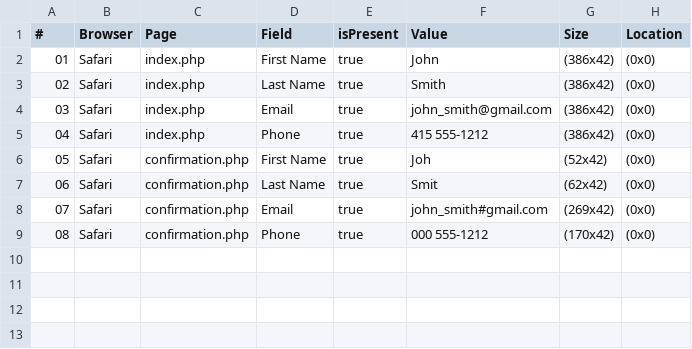
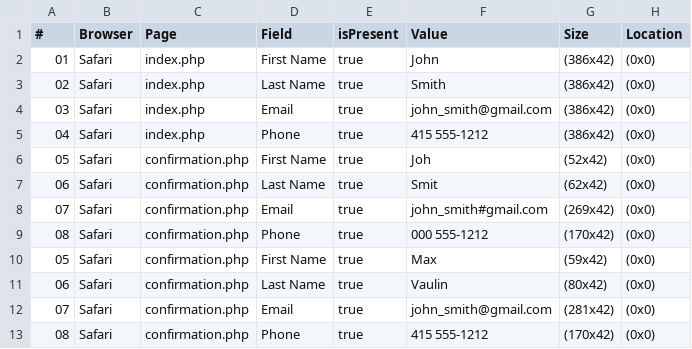
Before and after one commit to maxwork7000/45, a CSV file: report_safari.csv, drawn as a sheet; the diff names each change by its address in the sheet, - before the commit and + after, or states it on an @@ line.

Commit message:
First Commit

```diff
--- a/report_safari.csv
+++ b/report_safari.csv
+row 10: 05 | Safari | confirmation.php | First Name | true | Max | (59x42) | (0x0)
+row 11: 06 | Safari | confirmation.php | Last Name | true | Vaulin | (80x42) | (0x0)
+row 12: 07 | Safari | confirmation.php | Email | true | john_smith@gmail.com | (281x42) | (0x0)
+row 13: 08 | Safari | confirmation.php | Phone | true | 415 555-1212 | (170x42) | (0x0)
```
Also changed, not shown: 2 other files.
